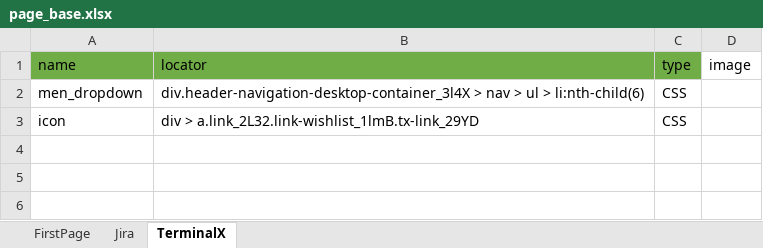
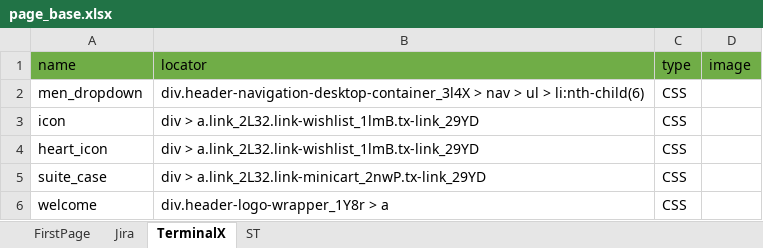
Before and after one commit to MedviJenka/Cellenium, an Excel workbook: core/static/utils/page_base.xlsx, sheet TerminalX, drawn as a sheet; values as stored, in another font and other column widths than the file's, no borders; the diff names each change by its address in the sheet, - before the commit and + after, or states it on an @@ line.

```diff
--- a/core/static/utils/page_base.xlsx (sheet TerminalX)
+++ b/core/static/utils/page_base.xlsx (sheet TerminalX)
+sheet tab: ST
-D1 fill: none
+D1 fill: #70AD47
+row 4: heart_icon | div > a.link_2L32.link-wishlist_1lmB.tx-link_29YD | CSS
+row 5: suite_case | div > a.link_2L32.link-minicart_2nwP.tx-link_29YD | CSS
+row 6: welcome | div.header-logo-wrapper_1Y8r > a | CSS
```
Also changed, not shown: 14 other files.
